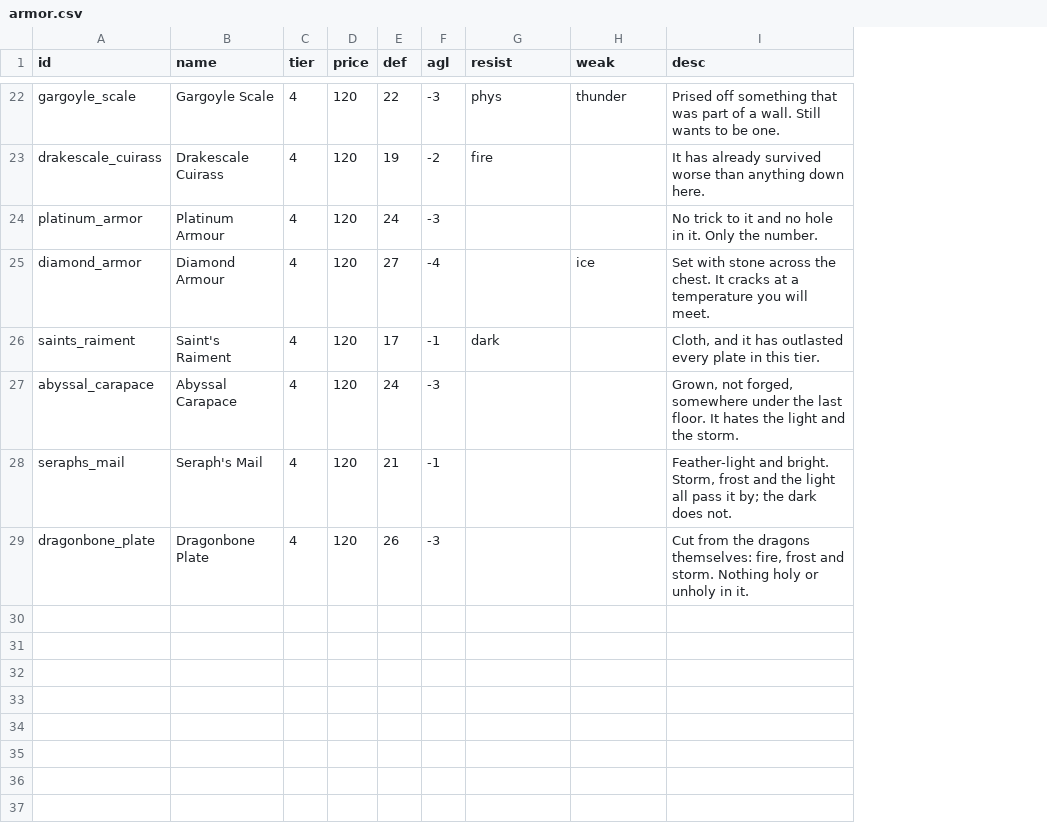
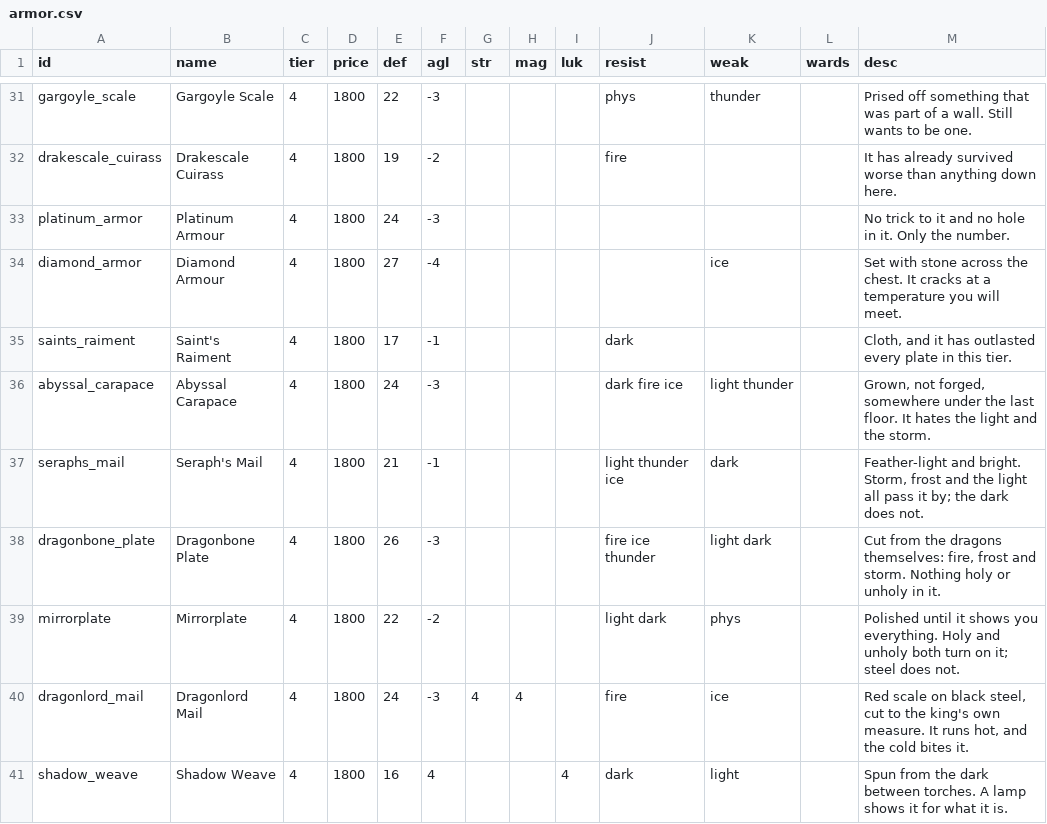
Before and after one commit to tausiftt5238/four-dragons-deep, a CSV file: data/armor.csv, drawn as a sheet; only a part is shown, gaps mark what is left out; addresses are those after the commit; the diff covers the shown part only; the diff names each change by its address in the sheet, - before the commit and + after, or states it on an @@ line.

```diff
--- a/data/armor.csv
+++ b/data/armor.csv
+column G (str), empty
+column H (mag), empty
+column I (luk), empty
+column L (wards), empty
-D31:D38 (price): 120
+D31:D38 (price): 1800
-J36 (resist): (empty)
+J36 (resist): dark fire ice
-K36 (weak): (empty)
+K36 (weak): light thunder
-J37 (resist): (empty)
+J37 (resist): light thunder ice
-K37 (weak): (empty)
+K37 (weak): dark
-J38 (resist): (empty)
+J38 (resist): fire ice thunder
-K38 (weak): (empty)
+K38 (weak): light dark
+row 39: mirrorplate | Mirrorplate | 4 | 1800 | 22 | -2 |  |  |  | light dark | phys |  | Polished until it shows you everything. Holy and unholy both turn on it; steel does not.
+row 40: dragonlord_mail | Dragonlord Mail | 4 | 1800 | 24 | -3 | 4 | 4 |  | fire | ice |  | Red scale on black steel, cut to the king's own measure. It runs hot, and the cold bites it.
+row 41: shadow_weave | Shadow Weave | 4 | 1800 | 16 | 4 |  |  | 4 | dark | light |  | Spun from the dark between torches. A lamp shows it for what it is.
```
Also changed, not shown: 9 added rows and 38 edited cells elsewhere in this file, data/accessories.csv, data/items.csv, 14 other files.
